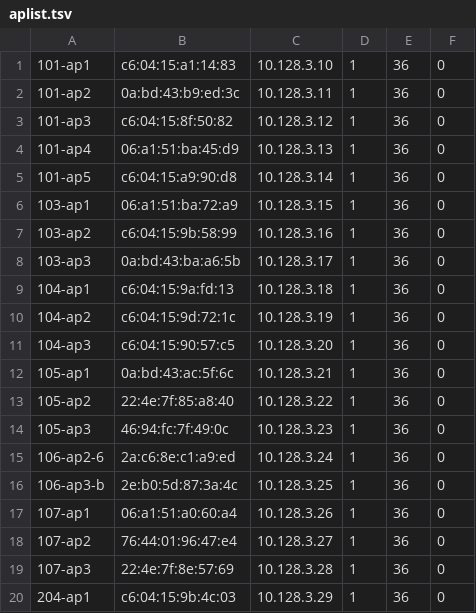
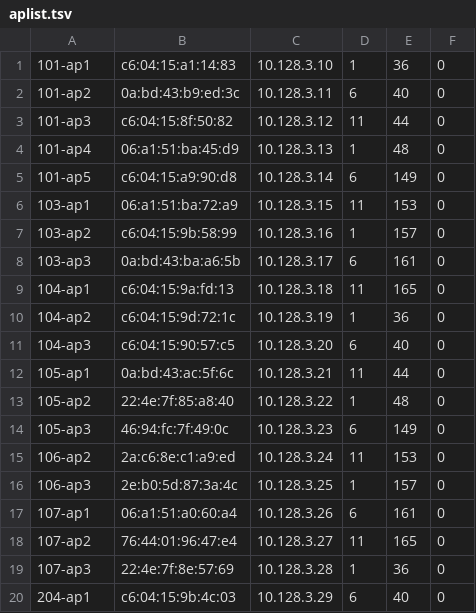
Before and after one commit to socallinuxexpo/scale-network, a TSV file: facts/aps/aplist.tsv, drawn as a sheet; only a part is shown; the diff covers the shown part only.

Commit message:
pattern random radio channels

```diff
--- a/facts/aps/aplist.tsv
+++ b/facts/aps/aplist.tsv
@@ -1,20 +1,20 @@
 101-ap1	c6:04:15:a1:14:83	10.128.3.10	1	36	0
-101-ap2	0a:bd:43:b9:ed:3c	10.128.3.11	1	36	0
-101-ap3	c6:04:15:8f:50:82	10.128.3.12	1	36	0
-101-ap4	06:a1:51:ba:45:d9	10.128.3.13	1	36	0
-101-ap5	c6:04:15:a9:90:d8	10.128.3.14	1	36	0
-103-ap1	06:a1:51:ba:72:a9	10.128.3.15	1	36	0
-103-ap2	c6:04:15:9b:58:99	10.128.3.16	1	36	0
-103-ap3	0a:bd:43:ba:a6:5b	10.128.3.17	1	36	0
-104-ap1	c6:04:15:9a:fd:13	10.128.3.18	1	36	0
+101-ap2	0a:bd:43:b9:ed:3c	10.128.3.11	6	40	0
+101-ap3	c6:04:15:8f:50:82	10.128.3.12	11	44	0
+101-ap4	06:a1:51:ba:45:d9	10.128.3.13	1	48	0
+101-ap5	c6:04:15:a9:90:d8	10.128.3.14	6	149	0
+103-ap1	06:a1:51:ba:72:a9	10.128.3.15	11	153	0
+103-ap2	c6:04:15:9b:58:99	10.128.3.16	1	157	0
+103-ap3	0a:bd:43:ba:a6:5b	10.128.3.17	6	161	0
+104-ap1	c6:04:15:9a:fd:13	10.128.3.18	11	165	0
 104-ap2	c6:04:15:9d:72:1c	10.128.3.19	1	36	0
-104-ap3	c6:04:15:90:57:c5	10.128.3.20	1	36	0
-105-ap1	0a:bd:43:ac:5f:6c	10.128.3.21	1	36	0
-105-ap2	22:4e:7f:85:a8:40	10.128.3.22	1	36	0
-105-ap3	46:94:fc:7f:49:0c	10.128.3.23	1	36	0
-106-ap2-6	2a:c6:8e:c1:a9:ed	10.128.3.24	1	36	0
-106-ap3-b	2e:b0:5d:87:3a:4c	10.128.3.25	1	36	0
-107-ap1	06:a1:51:a0:60:a4	10.128.3.26	1	36	0
-107-ap2	76:44:01:96:47:e4	10.128.3.27	1	36	0
+104-ap3	c6:04:15:90:57:c5	10.128.3.20	6	40	0
+105-ap1	0a:bd:43:ac:5f:6c	10.128.3.21	11	44	0
+105-ap2	22:4e:7f:85:a8:40	10.128.3.22	1	48	0
+105-ap3	46:94:fc:7f:49:0c	10.128.3.23	6	149	0
+106-ap2	2a:c6:8e:c1:a9:ed	10.128.3.24	11	153	0
+106-ap3	2e:b0:5d:87:3a:4c	10.128.3.25	1	157	0
+107-ap1	06:a1:51:a0:60:a4	10.128.3.26	6	161	0
+107-ap2	76:44:01:96:47:e4	10.128.3.27	11	165	0
 107-ap3	22:4e:7f:8e:57:69	10.128.3.28	1	36	0
-204-ap1	c6:04:15:9b:4c:03	10.128.3.29	1	36	0
+204-ap1	c6:04:15:9b:4c:03	10.128.3.29	6	40	0
```
Also changed, not shown: 143 edited cells elsewhere in this file.
